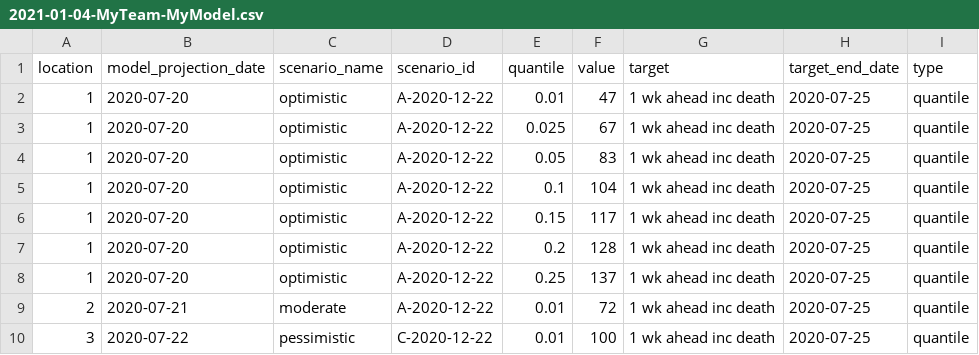
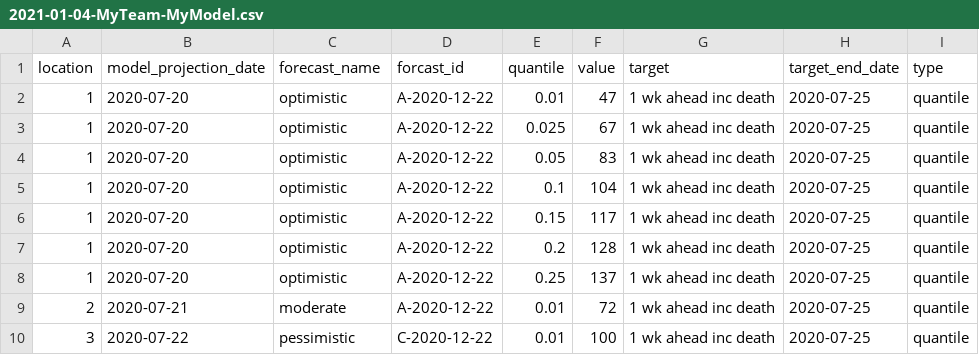
Before and after one commit to midas-network/covid19-scenario-modeling-hub_archive, a CSV file: data-processed/MyTeam-MyModel/2021-01-04-MyTeam-MyModel.csv, drawn as a sheet.

Commit message:
Update 2021-01-04-MyTeam-MyModel.csv

```diff
--- a/data-processed/MyTeam-MyModel/2021-01-04-MyTeam-MyModel.csv
+++ b/data-processed/MyTeam-MyModel/2021-01-04-MyTeam-MyModel.csv
@@ -1,2 +1,2 @@
-location,model_projection_date,scenario_name,scenario_id,quantile,value,target,target_end_date,type
+location,model_projection_date,forecast_name, forcast_id,quantile,value,target,target_end_date,type
 1,2020-07-20,optimistic,A-2020-12-22,0.01,47,1 wk ahead inc death,2020-07-25,quantile
```
